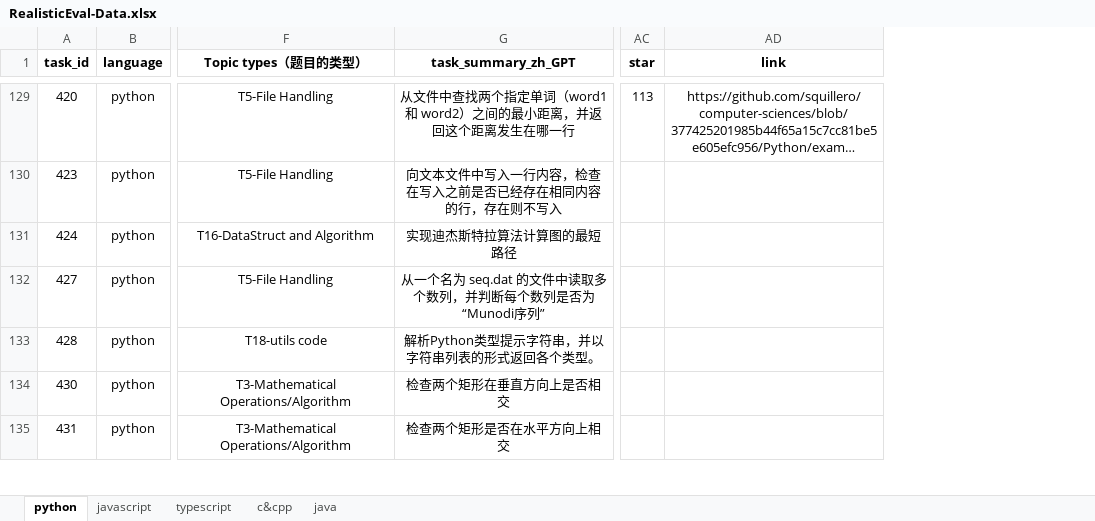
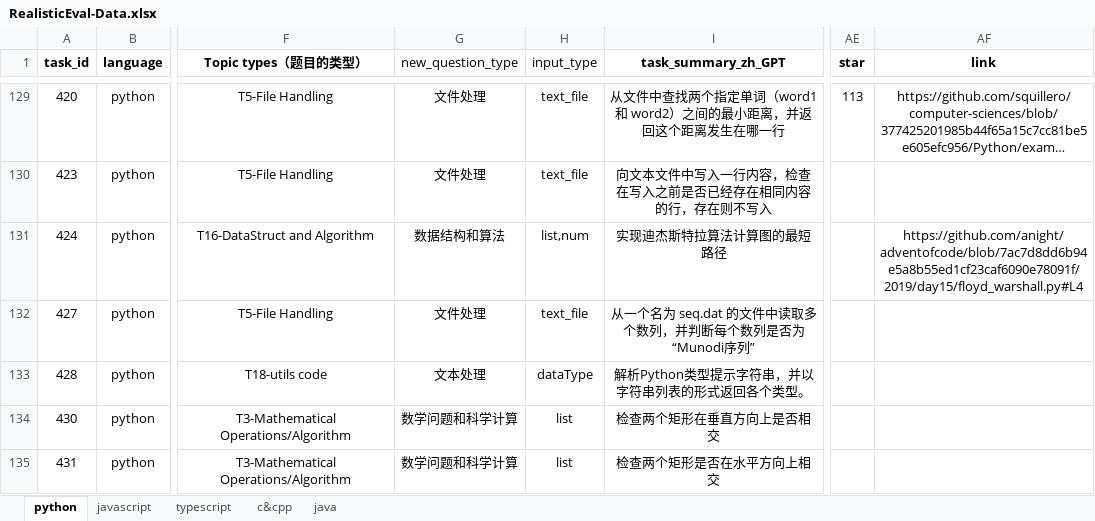
Before and after one commit to somethingpluto/RealisticEval-Data, an Excel workbook: analysis/xlsx/RealisticEval-Data.xlsx, sheet python, drawn as a sheet; only a part is shown, gaps mark what is left out; long unchanged cells end in …; values as stored, in another font and other column widths than the file's, no borders; addresses are those after the commit; the diff covers the shown part only; the diff names each change by its address in the sheet, - before the commit and + after, or states it on an @@ line.

```diff
--- a/analysis/xlsx/RealisticEval-Data.xlsx (sheet python)
+++ b/analysis/xlsx/RealisticEval-Data.xlsx (sheet python)
+column G (new_question_type), rows 129-135: 文件处理 | 文件处理 | 数据结构和算法 | 文件处理 | 文本处理 | 数学问题和科学计算 | 数学问题和科学计算
+column H (input_type), rows 129-135: text_file | text_file | list,num | text_file | dataType | list | list
-AF131 (link): (empty)
+AF131 (link): https://github.com/anight/adventofcode/blob/7ac7d8dd6b94e5a8b55ed1cf23caf6090e78091f/2019/day15/floyd_warshall.py#L4
```
Also changed, not shown: 23 edited cells elsewhere in this sheet, sheet javascript, sheet c&cpp, sheet typescript, sheet java, 31 other files.
